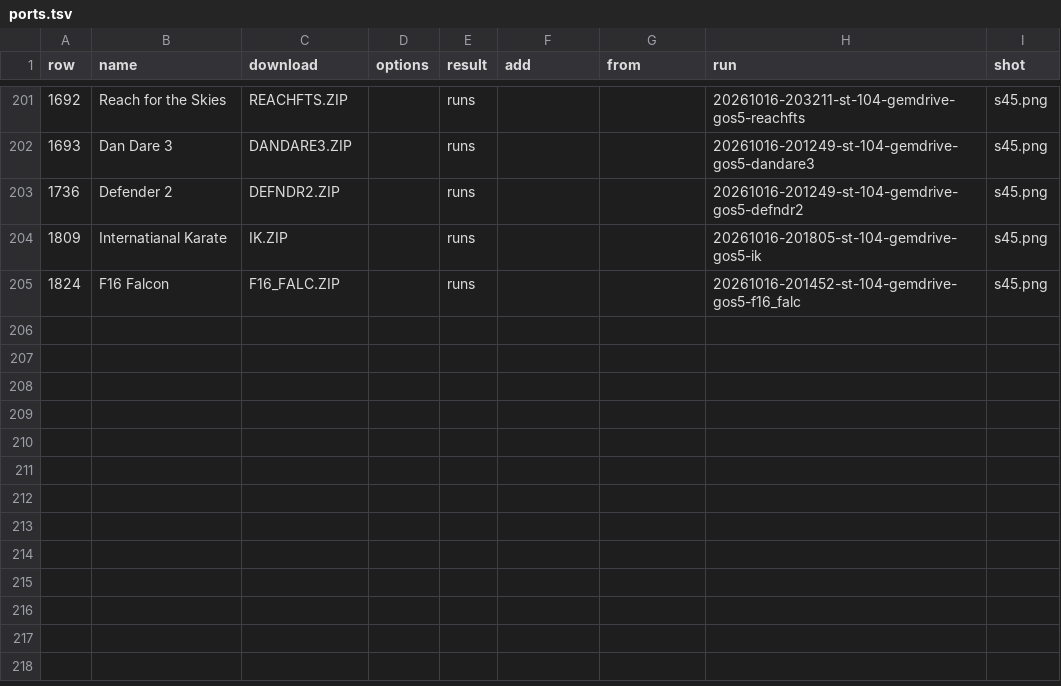
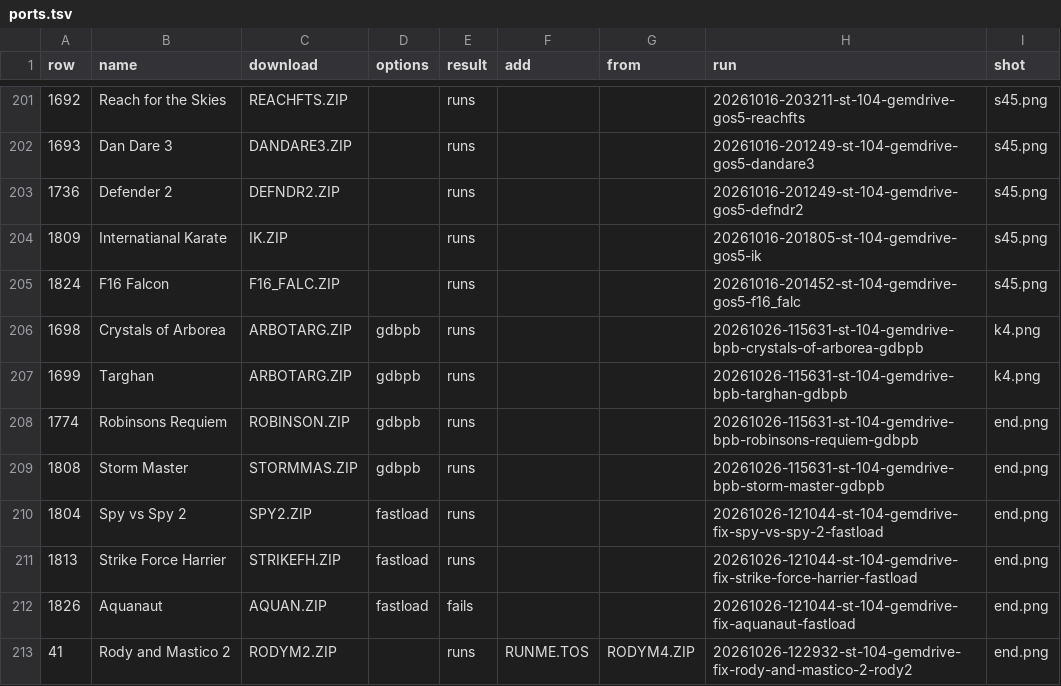
Before and after one commit to Chati-SidecarTridge/gemdrive-game-patches, a TSV file: src/survey/ports.tsv, drawn as a sheet; only a part is shown, gaps mark what is left out.

Commit message:
EPIC-06: the small fixes, Diego's checkpoint; the website reworked
S2: GDBPB.PRG (src/gemdrive/gdbpb.s), resident, gives a GEMDOS drive a BPB; run from the game's
folder before the four Silmarils games. S3: tools/set_fastload.py sets the fastload bit in the
program Spy vs Spy 2, Strike Force Harrier and Aquanaut start. S4: tools/rody2_runme.py gives
Rody and Mastico 2 Rody and Mastico 4's RUNME.TOS. src/probes/epic06/fix_run.py runs a game with
them. The card builder applies them through ports.tsv. Seven of the eight games run in Hatari and
on Diego's STE with the Multidevice; Aquanaut reboots there and is carried to EPIC-07. The
hardware results are in src/survey/hardware.tsv.

The website: GEM's desktop on a monochrome monitor; the texts rewritten for clarity; the findings,
the modes and the solutions each one page (solutions.md and recognising-modes.md renamed from
hd-strategies.md and strategies.md); the hardware testing and its failures reported, exceptions
only; GEMDOS and GEMDRIVE named together; the dates after 2025 removed; a check of a game's name
on the home page. Diego agreed: EPIC-06 done.

```diff
--- a/src/survey/ports.tsv
+++ b/src/survey/ports.tsv
@@ -205 +205,9 @@ row	name	download	options	result	add	from	run	shot
 1824	F16 Falcon	F16_FALC.ZIP		runs			20261016-201452-st-104-gemdrive-gos5-f16_falc	s45.png
+1698	Crystals of Arborea	ARBOTARG.ZIP	gdbpb	runs			20261026-115631-st-104-gemdrive-bpb-crystals-of-arborea-gdbpb	k4.png
+1699	Targhan	ARBOTARG.ZIP	gdbpb	runs			20261026-115631-st-104-gemdrive-bpb-targhan-gdbpb	k4.png
+1774	Robinsons Requiem	ROBINSON.ZIP	gdbpb	runs			20261026-115631-st-104-gemdrive-bpb-robinsons-requiem-gdbpb	end.png
+1808	Storm Master	STORMMAS.ZIP	gdbpb	runs			20261026-115631-st-104-gemdrive-bpb-storm-master-gdbpb	end.png
+1804	Spy vs Spy 2	SPY2.ZIP	fastload	runs			20261026-121044-st-104-gemdrive-fix-spy-vs-spy-2-fastload	end.png
+1813	Strike Force Harrier	STRIKEFH.ZIP	fastload	runs			20261026-121044-st-104-gemdrive-fix-strike-force-harrier-fastload	end.png
+1826	Aquanaut	AQUAN.ZIP	fastload	fails			20261026-121044-st-104-gemdrive-fix-aquanaut-fastload	end.png
+41	Rody and Mastico 2	RODYM2.ZIP		runs	RUNME.TOS	RODYM4.ZIP	20261026-122932-st-104-gemdrive-fix-rody-and-mastico-2-rody2	end.png
```
Also changed, not shown: src/survey/migration.csv, src/survey/solutions.tsv, 47 other files.
